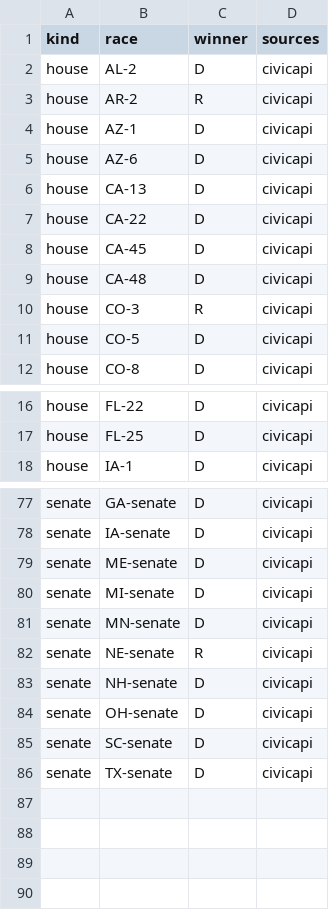
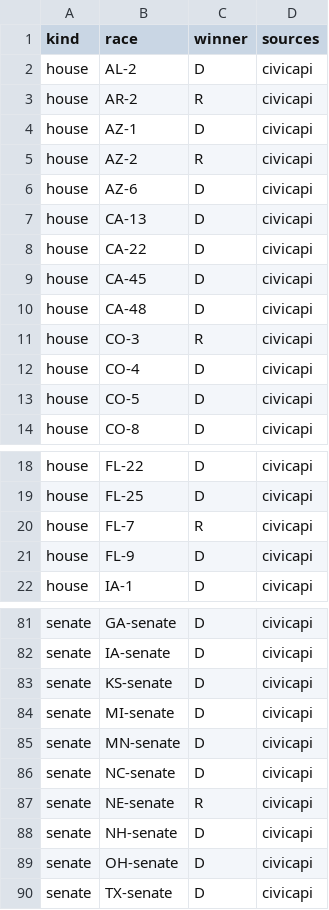
Before and after one commit to danbaer0413-cpu/election-needle, a CSV file: data/calls_pending.csv, drawn as a sheet; only a part is shown, gaps mark what is left out.

```diff
--- a/data/calls_pending.csv
+++ b/data/calls_pending.csv
@@ -4,2 +4,3 @@ house,AR-2,R,civicapi
 house,AZ-1,D,civicapi
+house,AZ-2,R,civicapi
 house,AZ-6,D,civicapi
@@ -10,2 +11,3 @@ house,CA-48,D,civicapi
 house,CO-3,R,civicapi
+house,CO-4,D,civicapi
 house,CO-5,D,civicapi
@@ -17,2 +19,4 @@ house,FL-22,D,civicapi
 house,FL-25,D,civicapi
+house,FL-7,R,civicapi
+house,FL-9,D,civicapi
 house,IA-1,D,civicapi
@@ -78,5 +82,6 @@ senate,GA-senate,D,civicapi
 senate,IA-senate,D,civicapi
-senate,ME-senate,D,civicapi
+senate,KS-senate,D,civicapi
 senate,MI-senate,D,civicapi
 senate,MN-senate,D,civicapi
+senate,NC-senate,D,civicapi
 senate,NE-senate,R,civicapi
@@ -84,3 +89,2 @@ senate,NH-senate,D,civicapi
 senate,OH-senate,D,civicapi
-senate,SC-senate,D,civicapi
 senate,TX-senate,D,civicapi
```
Also changed, not shown: data/auto_calls_log.csv, data/needle_log.csv, 6 other files.
